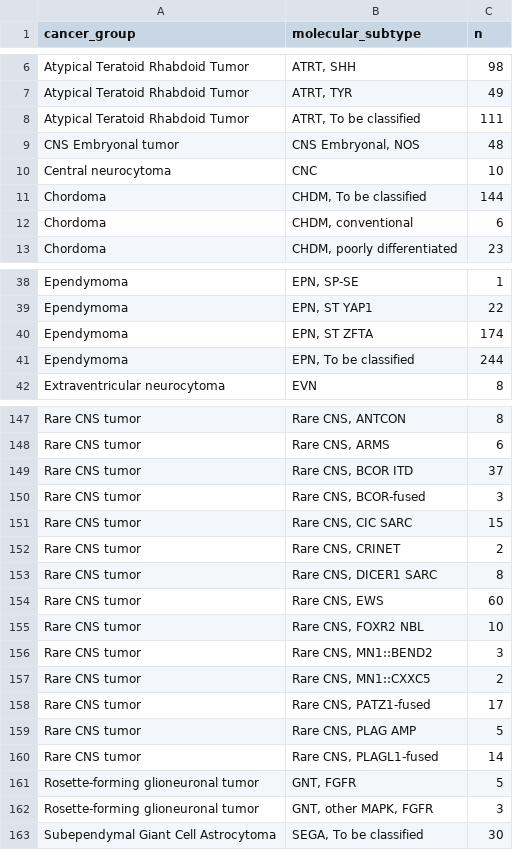
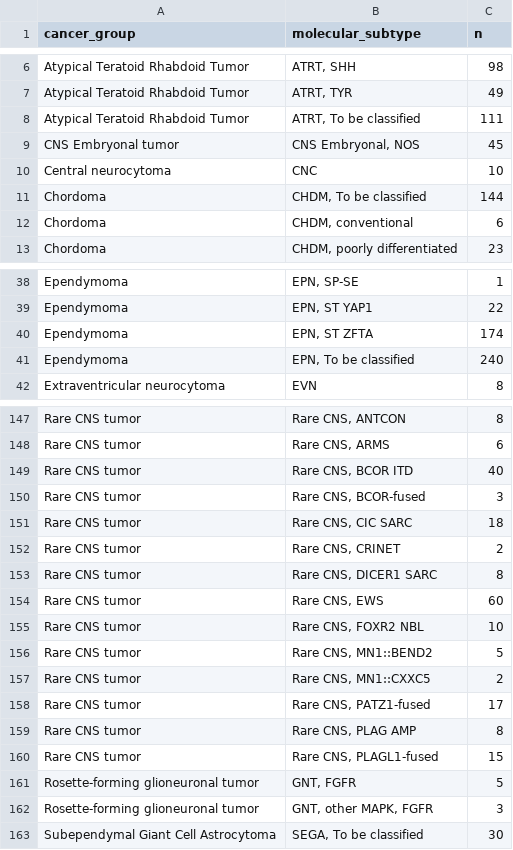
Before and after one commit to rokitalab/OpenPedCan-Project-CNH, a TSV file: analyses/molecular-subtyping-integrate/results/subtype_tumor_counts_table.tsv, drawn as a sheet; only a part is shown, gaps mark what is left out.

```diff
--- a/analyses/molecular-subtyping-integrate/results/subtype_tumor_counts_table.tsv
+++ b/analyses/molecular-subtyping-integrate/results/subtype_tumor_counts_table.tsv
@@ -8,3 +8,3 @@ Atypical Teratoid Rhabdoid Tumor	ATRT, TYR	49
 Atypical Teratoid Rhabdoid Tumor	ATRT, To be classified	111
-CNS Embryonal tumor	CNS Embryonal, NOS	48
+CNS Embryonal tumor	CNS Embryonal, NOS	45
 Central neurocytoma	CNC	10
@@ -40,3 +40,3 @@ Ependymoma	EPN, ST YAP1	22
 Ependymoma	EPN, ST ZFTA	174
-Ependymoma	EPN, To be classified	244
+Ependymoma	EPN, To be classified	240
 Extraventricular neurocytoma	EVN	8
@@ -148,5 +148,5 @@ Rare CNS tumor	Rare CNS, ANTCON	8
 Rare CNS tumor	Rare CNS, ARMS	6
-Rare CNS tumor	Rare CNS, BCOR ITD	37
+Rare CNS tumor	Rare CNS, BCOR ITD	40
 Rare CNS tumor	Rare CNS, BCOR-fused	3
-Rare CNS tumor	Rare CNS, CIC SARC	15
+Rare CNS tumor	Rare CNS, CIC SARC	18
 Rare CNS tumor	Rare CNS, CRINET	2
@@ -155,7 +155,7 @@ Rare CNS tumor	Rare CNS, EWS	60
 Rare CNS tumor	Rare CNS, FOXR2 NBL	10
-Rare CNS tumor	Rare CNS, MN1::BEND2	3
+Rare CNS tumor	Rare CNS, MN1::BEND2	5
 Rare CNS tumor	Rare CNS, MN1::CXXC5	2
 Rare CNS tumor	Rare CNS, PATZ1-fused	17
-Rare CNS tumor	Rare CNS, PLAG AMP	5
-Rare CNS tumor	Rare CNS, PLAGL1-fused	14
+Rare CNS tumor	Rare CNS, PLAG AMP	8
+Rare CNS tumor	Rare CNS, PLAGL1-fused	15
 Rosette-forming glioneuronal tumor	GNT, FGFR	5
```
Also changed, not shown: analyses/efo-mondo-mapping/results/efo-mondo-map-prefill.tsv, analyses/molecular-subtyping-integrate/results/harmonized_diagnosis_cancer_group_table.tsv, 17 other files.
